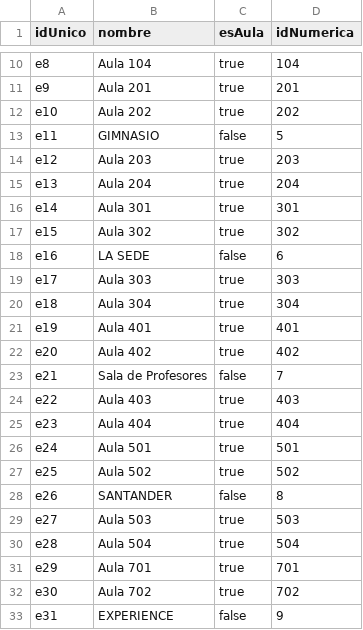
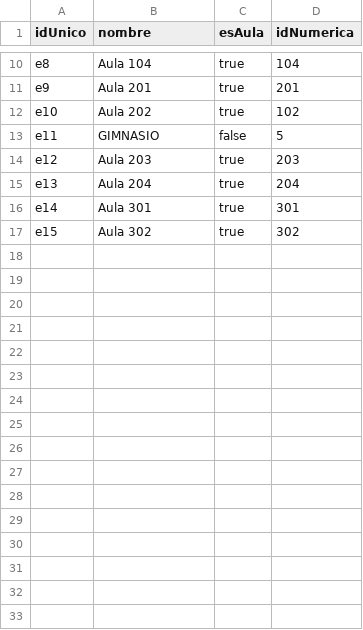
Before and after one commit to AgustinFerrari25/TPO_Progra3, a CSV file: estaciones_3.csv, drawn as a sheet; only a part is shown, gaps mark what is left out.

```diff
--- a/estaciones_3.csv
+++ b/estaciones_3.csv
@@ -11,3 +11,3 @@ e8;Aula 104;true;104
 e9;Aula 201;true;201
-e10;Aula 202;true;202
+e10;Aula 202;true;102
 e11;GIMNASIO;false;5
@@ -17,17 +17 @@ e14;Aula 301;true;301
 e15;Aula 302;true;302
-e16;LA SEDE;false;6
-e17;Aula 303;true;303
-e18;Aula 304;true;304
-e19;Aula 401;true;401
-e20;Aula 402;true;402
-e21;Sala de Profesores;false;7
-e22;Aula 403;true;403
-e23;Aula 404;true;404
-e24;Aula 501;true;501
-e25;Aula 502;true;502
-e26;SANTANDER;false;8
-e27;Aula 503;true;503
-e28;Aula 504;true;504
-e29;Aula 701;true;701
-e30;Aula 702;true;702
-e31;EXPERIENCE;false;9
```
Also changed, not shown: desplazamientos_3.csv, desplazamientos_4.csv, 9 other files.
